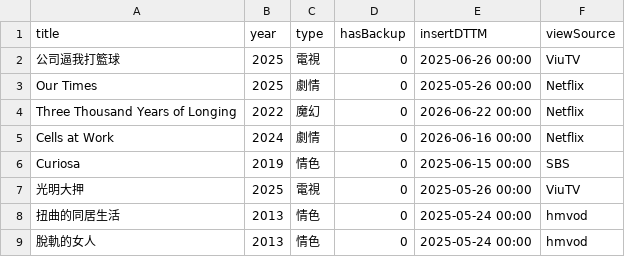
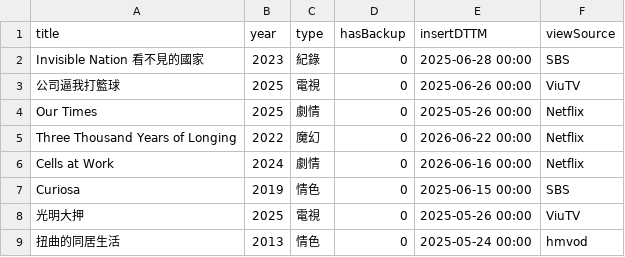
Before and after one commit to jackfclee/my-apps, a CSV file: collections/movie/MyMovie.csv, drawn as a sheet; only a part is shown; the shorter side is filled out with more unchanged rows.

Commit message:
Update MyMovie.csv

```diff
--- a/collections/movie/MyMovie.csv
+++ b/collections/movie/MyMovie.csv
@@ -1,2 +1,3 @@
 title,year,type,hasBackup,insertDTTM,viewSource
+Invisible Nation 看不見的國家,2023,紀錄,0,2025-06-28 00:00,SBS
 公司逼我打籃球,2025,電視,0,2025-06-26 00:00,ViuTV
```
